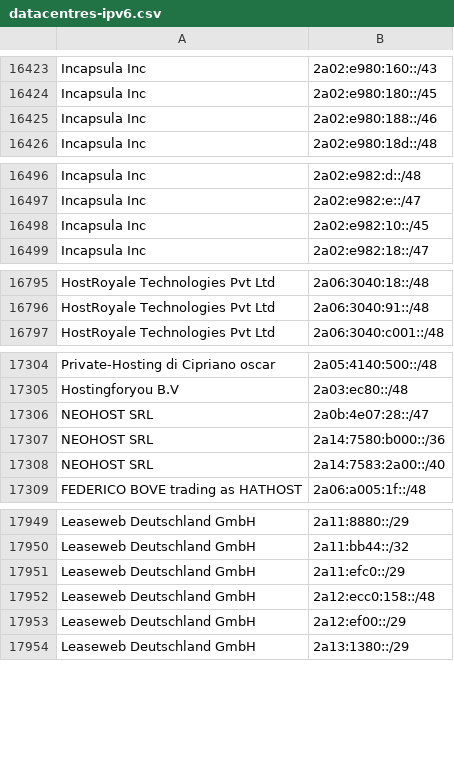
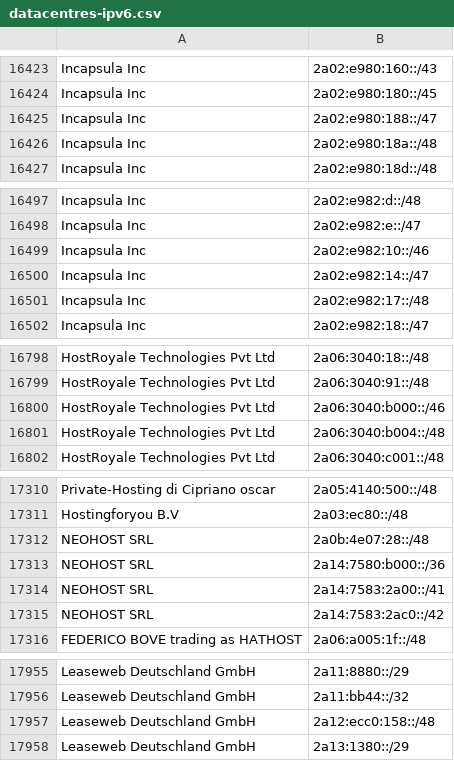
Before and after one commit to hexydec/ip-ranges, a CSV file: output/datacentres-ipv6.csv, drawn as a sheet; only a part is shown, gaps mark what is left out; removed rows and columns are numbered as before the commit, all else as after; the diff covers the shown part only; the diff names each change by its address in the sheet, - before the commit and + after, or states it on an @@ line.

```diff
--- a/output/datacentres-ipv6.csv
+++ b/output/datacentres-ipv6.csv
-B16425: 2a02:e980:188::/46
+B16425: 2a02:e980:188::/47
+row 16426: Incapsula Inc | 2a02:e980:18a::/48
-B16499: 2a02:e982:10::/45
+B16499: 2a02:e982:10::/46
+row 16500: Incapsula Inc | 2a02:e982:14::/47
+row 16501: Incapsula Inc | 2a02:e982:17::/48
+row 16800: HostRoyale Technologies Pvt Ltd | 2a06:3040:b000::/46
+row 16801: HostRoyale Technologies Pvt Ltd | 2a06:3040:b004::/48
-B17312: 2a0b:4e07:28::/47
+B17312: 2a0b:4e07:28::/48
-B17314: 2a14:7583:2a00::/40
+B17314: 2a14:7583:2a00::/41
+row 17315: NEOHOST SRL | 2a14:7583:2ac0::/42
-row 17951: Leaseweb Deutschland GmbH | 2a11:efc0::/29
-row 17953: Leaseweb Deutschland GmbH | 2a12:ef00::/29
```
Also changed, not shown: 9 added rows, 5 removed rows and 4 edited cells elsewhere in this file, output/crawlers-ipv4.csv, output/crawlers.csv, 11 other files.
